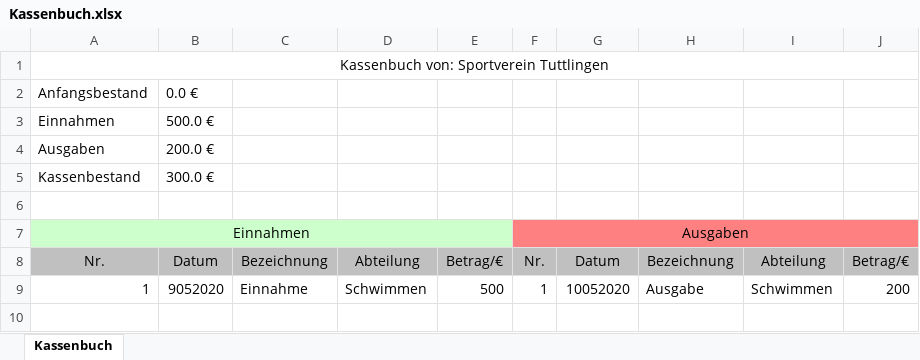
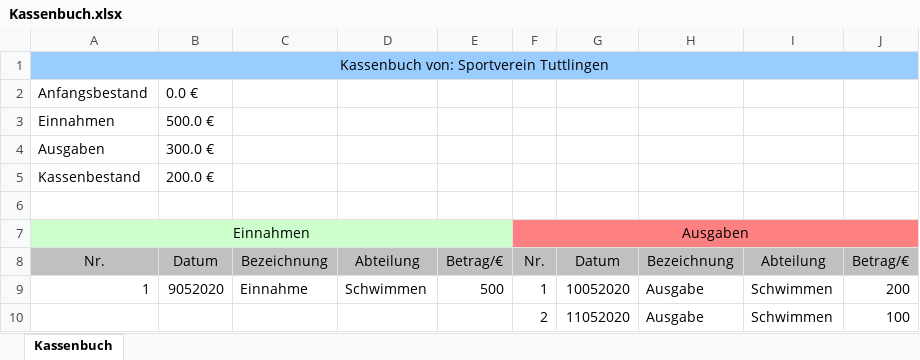
Before and after one commit to SaskiaMadeheim/Belegaufgabe, an Excel workbook: Kassenbuch.xlsx, sheet Kassenbuch, drawn as a sheet; values as stored, in another font and other column widths than the file's, no borders; the diff names each change by its address in the sheet, - before the commit and + after, or states it on an @@ line.

Commit message:
KassenbuchWeiter

```diff
--- a/Kassenbuch.xlsx (sheet Kassenbuch)
+++ b/Kassenbuch.xlsx (sheet Kassenbuch)
-A1 fill: none
+A1 fill: #99CCFF
-B4: 200.0 €
+B4: 300.0 €
-B5: 300.0 €
+B5: 200.0 €
+row 10:  |  |  |  |  | 2 | 11052020 | Ausgabe | Schwimmen | 100
```
Also changed, not shown: 2 other files.
